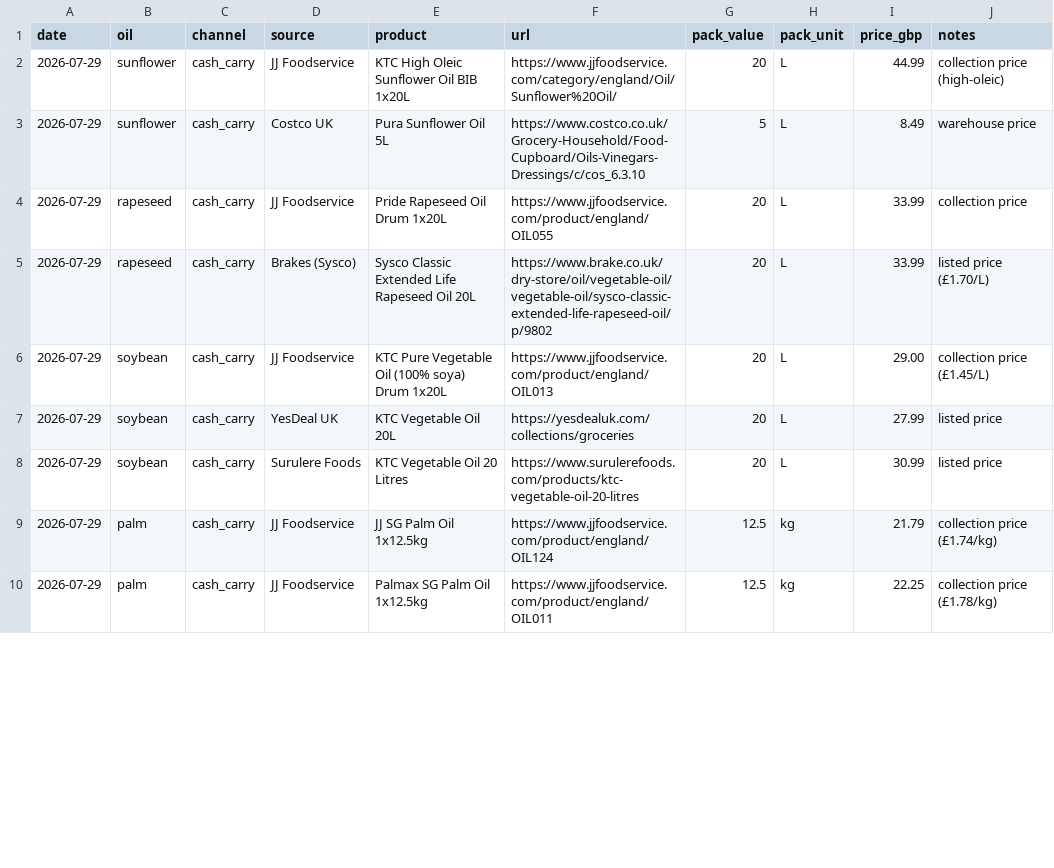
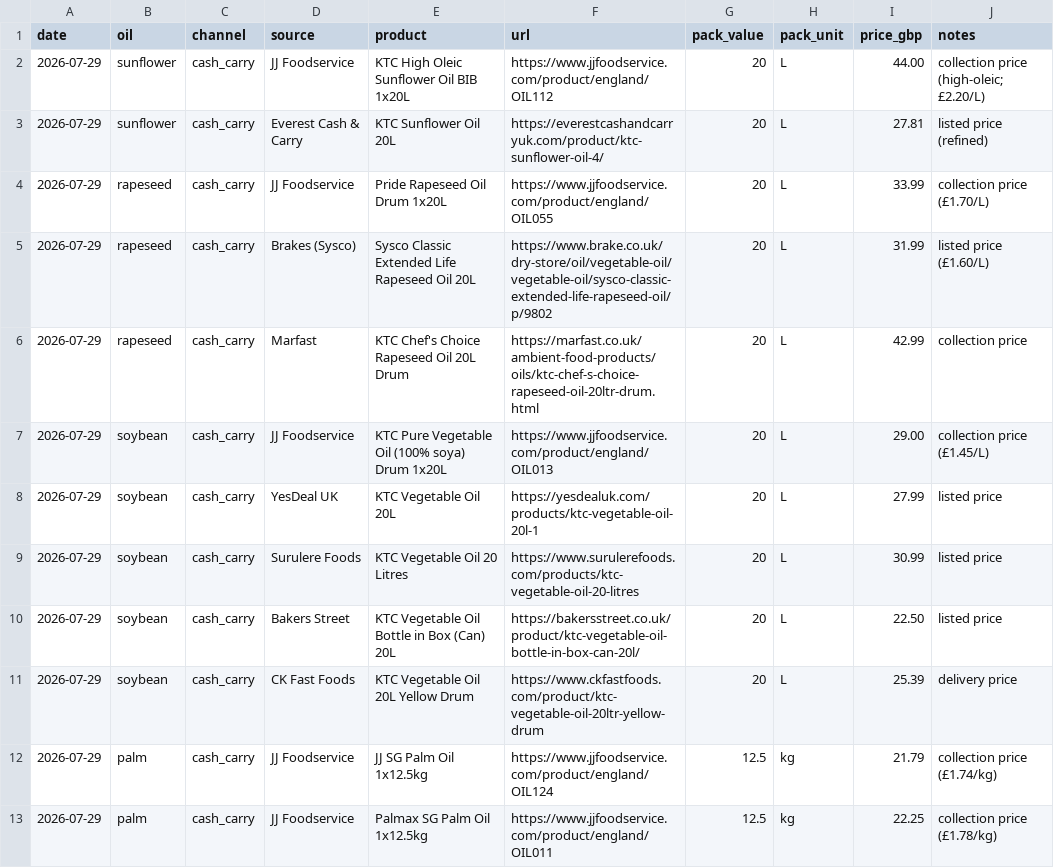
Before and after one commit to frankiebarter07-ux/Cash-n-Carry-Proxy, a CSV file: data/observations.csv, drawn as a sheet; only a part is shown; the diff covers the shown part only.

Commit message:
Deepen sources; enforce one pack size per oil
- Expand to 23 observations across ~13 UK B2B sellers (was 14):
  sunflower 2, rapeseed 3, soybean 5, palm 6, olive EV 7
- Add sellers: Marfast, YesDeal, Surulere, Bakers Street, CK Fast Foods,
  Asetena Pa, Everest Cash & Carry, PJ Martinelli (alongside JJ, Brakes/
  Sysco, Costco, Foodomarket)
- Enforce a single fixed pack size per oil in process.py (sunflower/
  rapeseed/soybean 20L, palm 12.5kg, olive 5L); size mismatches rejected
- Regenerate config/products.json from observations; refresh sources.md,
  README, dashboard footer

```diff
--- a/data/observations.csv
+++ b/data/observations.csv
@@ -1,9 +1,12 @@
 date,oil,channel,source,product,url,pack_value,pack_unit,price_gbp,notes
-2026-07-29,sunflower,cash_carry,JJ Foodservice,KTC High Oleic Sunflower Oil BIB 1x20L,https://www.jjfoodservice.com/category/england/Oil/Sunflower%20Oil/,20,L,44.99,collection price (high-oleic)
-2026-07-29,sunflower,cash_carry,Costco UK,Pura Sunflower Oil 5L,https://www.costco.co.uk/Grocery-Household/Food-Cupboard/Oils-Vinegars-Dressings/c/cos_6.3.10,5,L,8.49,warehouse price
-2026-07-29,rapeseed,cash_carry,JJ Foodservice,Pride Rapeseed Oil Drum 1x20L,https://www.jjfoodservice.com/product/england/OIL055,20,L,33.99,collection price
-2026-07-29,rapeseed,cash_carry,Brakes (Sysco),Sysco Classic Extended Life Rapeseed Oil 20L,https://www.brake.co.uk/dry-store/oil/vegetable-oil/vegetable-oil/sysco-classic-extended-life-rapeseed-oil/p/9802,20,L,33.99,listed price (£1.70/L)
+2026-07-29,sunflower,cash_carry,JJ Foodservice,KTC High Oleic Sunflower Oil BIB 1x20L,https://www.jjfoodservice.com/product/england/OIL112,20,L,44.00,collection price (high-oleic; £2.20/L)
+2026-07-29,sunflower,cash_carry,Everest Cash & Carry,KTC Sunflower Oil 20L,https://everestcashandcarryuk.com/product/ktc-sunflower-oil-4/,20,L,27.81,listed price (refined)
+2026-07-29,rapeseed,cash_carry,JJ Foodservice,Pride Rapeseed Oil Drum 1x20L,https://www.jjfoodservice.com/product/england/OIL055,20,L,33.99,collection price (£1.70/L)
+2026-07-29,rapeseed,cash_carry,Brakes (Sysco),Sysco Classic Extended Life Rapeseed Oil 20L,https://www.brake.co.uk/dry-store/oil/vegetable-oil/vegetable-oil/sysco-classic-extended-life-rapeseed-oil/p/9802,20,L,31.99,listed price (£1.60/L)
+2026-07-29,rapeseed,cash_carry,Marfast,KTC Chef's Choice Rapeseed Oil 20L Drum,https://marfast.co.uk/ambient-food-products/oils/ktc-chef-s-choice-rapeseed-oil-20ltr-drum.html,20,L,42.99,collection price
 2026-07-29,soybean,cash_carry,JJ Foodservice,KTC Pure Vegetable Oil (100% soya) Drum 1x20L,https://www.jjfoodservice.com/product/england/OIL013,20,L,29.00,collection price (£1.45/L)
-2026-07-29,soybean,cash_carry,YesDeal UK,KTC Vegetable Oil 20L,https://yesdealuk.com/collections/groceries,20,L,27.99,listed price
+2026-07-29,soybean,cash_carry,YesDeal UK,KTC Vegetable Oil 20L,https://yesdealuk.com/products/ktc-vegetable-oil-20l-1,20,L,27.99,listed price
 2026-07-29,soybean,cash_carry,Surulere Foods,KTC Vegetable Oil 20 Litres,https://www.surulerefoods.com/products/ktc-vegetable-oil-20-litres,20,L,30.99,listed price
+2026-07-29,soybean,cash_carry,Bakers Street,KTC Vegetable Oil Bottle in Box (Can) 20L,https://bakersstreet.co.uk/product/ktc-vegetable-oil-bottle-in-box-can-20l/,20,L,22.50,listed price
+2026-07-29,soybean,cash_carry,CK Fast Foods,KTC Vegetable Oil 20L Yellow Drum,https://www.ckfastfoods.com/product/ktc-vegetable-oil-20ltr-yellow-drum,20,L,25.39,delivery price
 2026-07-29,palm,cash_carry,JJ Foodservice,JJ SG Palm Oil 1x12.5kg,https://www.jjfoodservice.com/product/england/OIL124,12.5,kg,21.79,collection price (£1.74/kg)
```
Also changed, not shown: 6 added rows and 3 edited cells elsewhere in this file, 7 other files.
